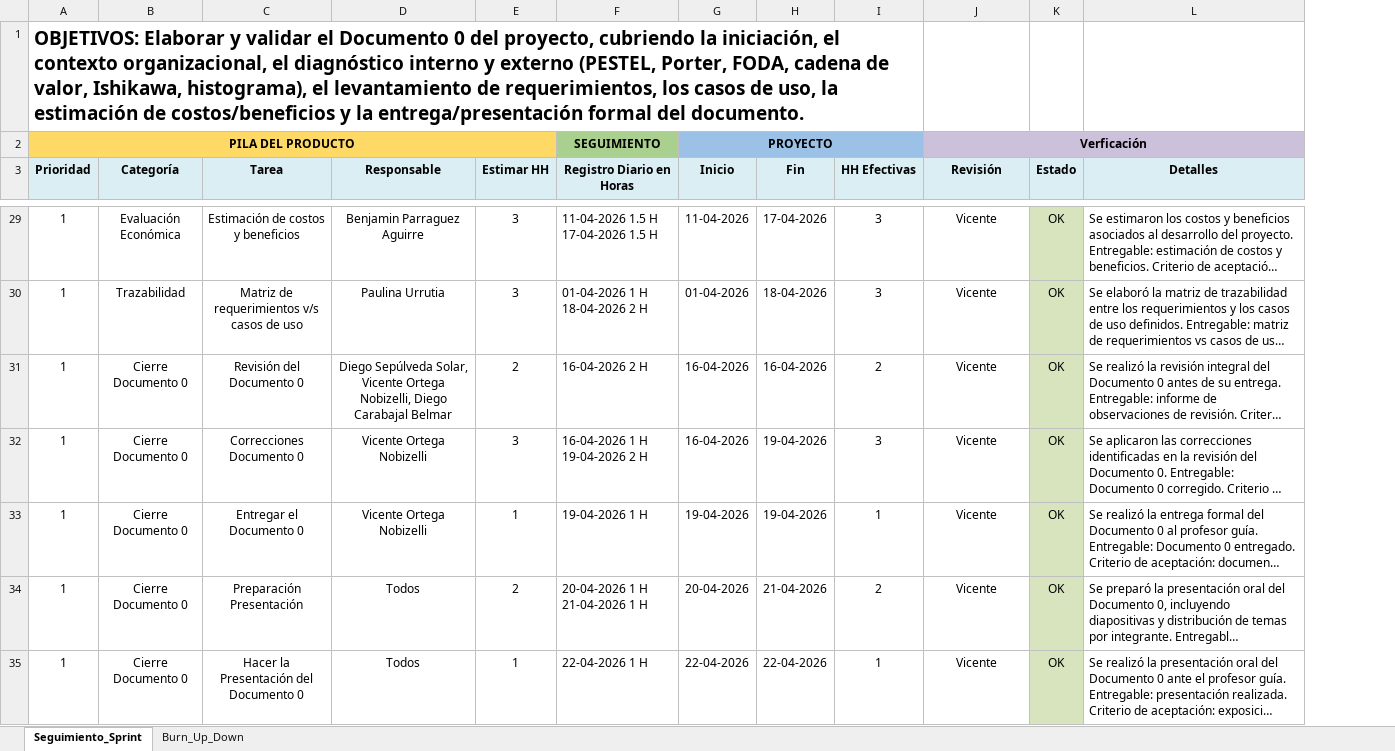
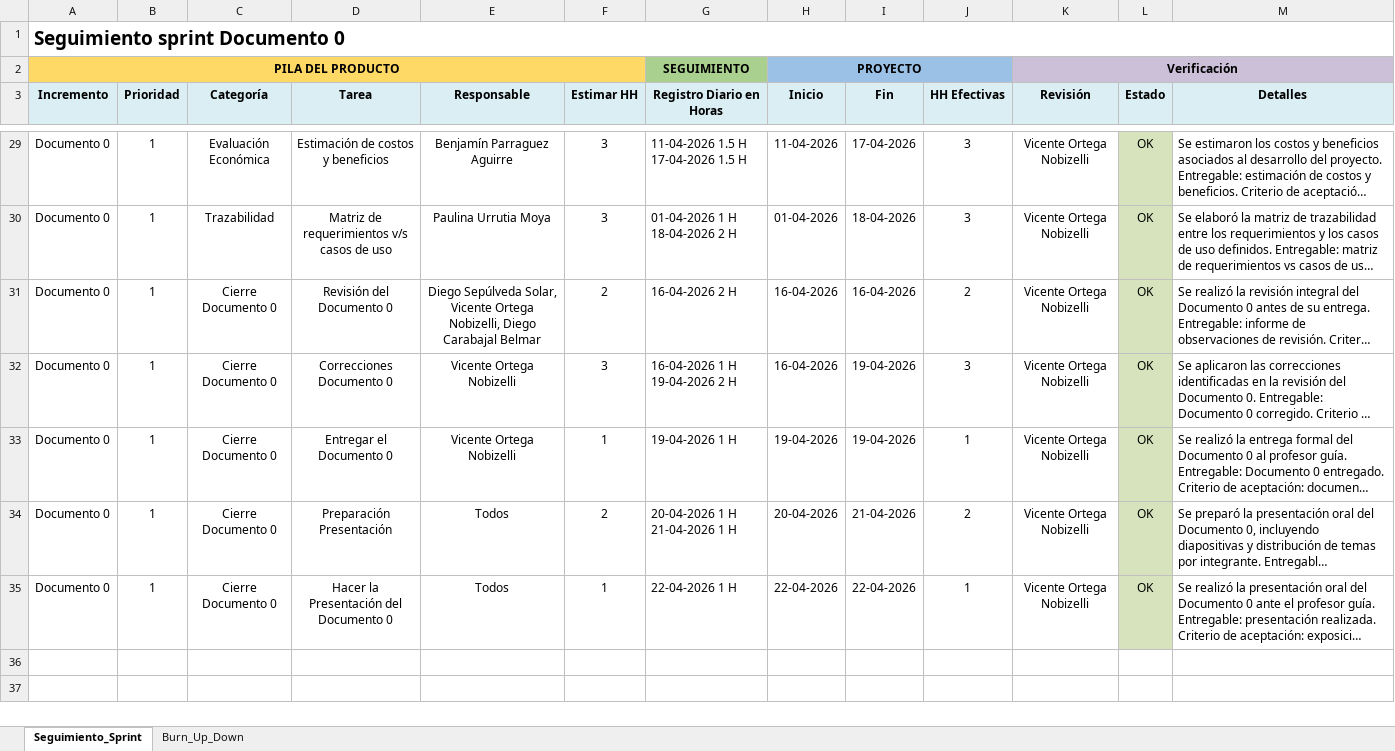
Before and after one commit to PauuUrrutia23/Ingenier-a-de-Software-Grupo-12---Documentos, an Excel workbook: Documento 0/Seguimiento_Sprint_Documento0.xlsx, sheet Seguimiento_Sprint, drawn as a sheet; only a part is shown, gaps mark what is left out; long unchanged cells end in …; values as stored, in another font and other column widths than the file's, no borders; charts and pictures not drawn; removed rows and columns are numbered as before the commit, all else as after; ↵ is a line break in a cell; the diff covers the shown part only; the diff names each change by its address in the sheet, - before the commit and + after, or states it on an @@ line.

```diff
--- a/Documento 0/Seguimiento_Sprint_Documento0.xlsx (sheet Seguimiento_Sprint)
+++ b/Documento 0/Seguimiento_Sprint_Documento0.xlsx (sheet Seguimiento_Sprint)
+column A (Incremento), rows 1-2: Seguimiento sprint Documento 0 | PILA DEL PRODUCTO; rows 29-35: all Documento 0
-B1 (Prioridad): OBJETIVOS: Elaborar y validar el Documento 0 del proyecto, cubriendo la iniciación, el contexto organizacional, el diagnóstico interno y externo (PESTEL, Porter, FODA, cadena de valor, Ishikawa, histograma), el levantamiento de requerimientos, los casos de uso, la estimación de costos/beneficios y la entrega/presentación formal del documento.
+B1 (Prioridad): (empty)
-A1:I1 merged
-B2 (Prioridad): PILA DEL PRODUCTO
+B2 (Prioridad): (empty)
-A2:E2 merged
-K2 (Revisión): Verficación
+K2 (Revisión): Verificación
-E29 (Responsable): Benjamin Parraguez Aguirre
+E29 (Responsable): Benjamín Parraguez Aguirre
-G29 (Registro Diario en Horas): 11-04-2026 1.5 H 17-04-2026 1.5 H
+G29 (Registro Diario en Horas): 11-04-2026 1.5 H ↵ 17-04-2026 1.5 H
-K29:K35 (Revisión): Vicente
+K29:K35 (Revisión): Vicente Ortega Nobizelli
-E30 (Responsable): Paulina Urrutia
+E30 (Responsable): Paulina Urrutia Moya
-G30 (Registro Diario en Horas): 01-04-2026 1 H 18-04-2026 2 H
+G30 (Registro Diario en Horas): 01-04-2026 1 H ↵ 18-04-2026 2 H
-G32 (Registro Diario en Horas): 16-04-2026 1 H 19-04-2026 2 H
+G32 (Registro Diario en Horas): 16-04-2026 1 H ↵ 19-04-2026 2 H
-G34 (Registro Diario en Horas): 20-04-2026 1 H 21-04-2026 1 H
+G34 (Registro Diario en Horas): 20-04-2026 1 H ↵ 21-04-2026 1 H
```
Also changed, not shown: 48 edited cells elsewhere in this sheet, sheet Burn_Up_Down, formulas that keep their value, charts or pictures, Documento 0/Matriz_RF_vs_CU.xlsx, Incremento 1/Seguimiento_Sprint.xlsx, 29 other files.
